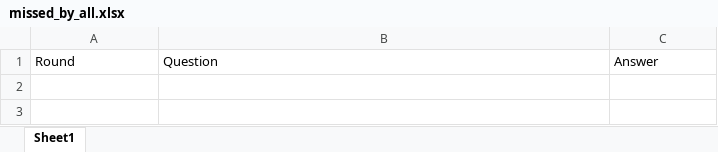
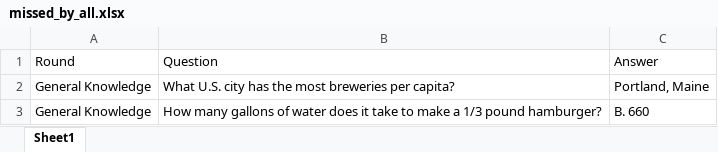
Before and after one commit to Jim-Wright90/food_drink_trivia, an Excel workbook: data/missed_by_all.xlsx, sheet Sheet1, drawn as a sheet; values as stored, in another font and other column widths than the file's, no borders; the diff names each change by its address in the sheet, - before the commit and + after, or states it on an @@ line.

```diff
--- a/data/missed_by_all.xlsx (sheet Sheet1)
+++ b/data/missed_by_all.xlsx (sheet Sheet1)
+row 2: General Knowledge | What U.S. city has the most breweries per capita? | Portland, Maine
+row 3: General Knowledge | How many gallons of water does it take to make a 1/3 pound hamburger? | B. 660
```
Also changed, not shown: data/food_drink_trivia_correct_answers.xlsx, data/food_drink_trivia_results.xlsx, 4 other files.
